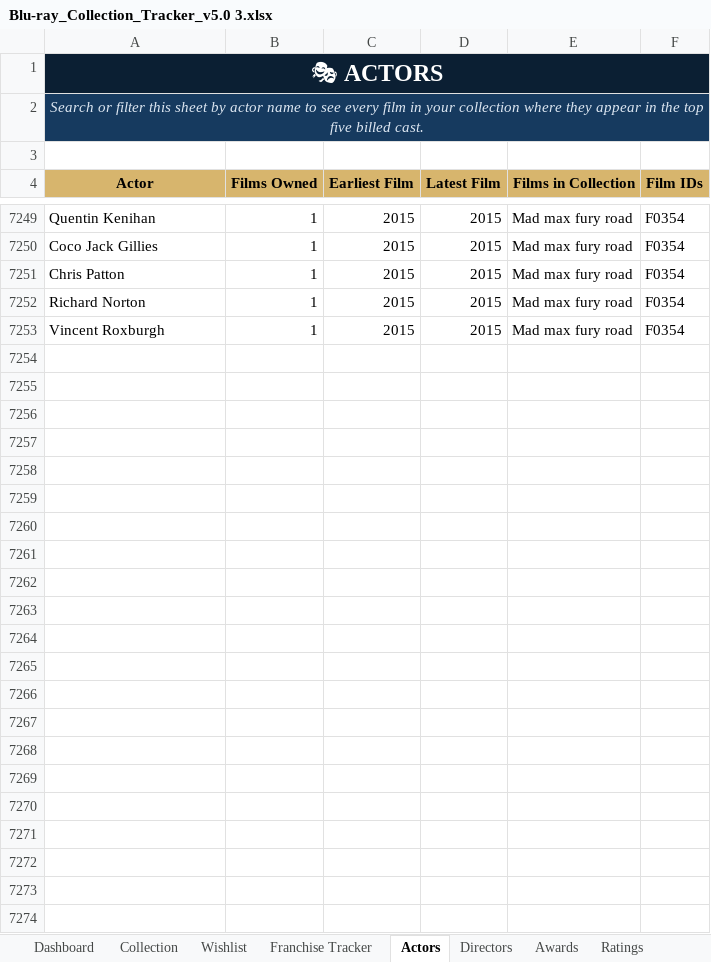
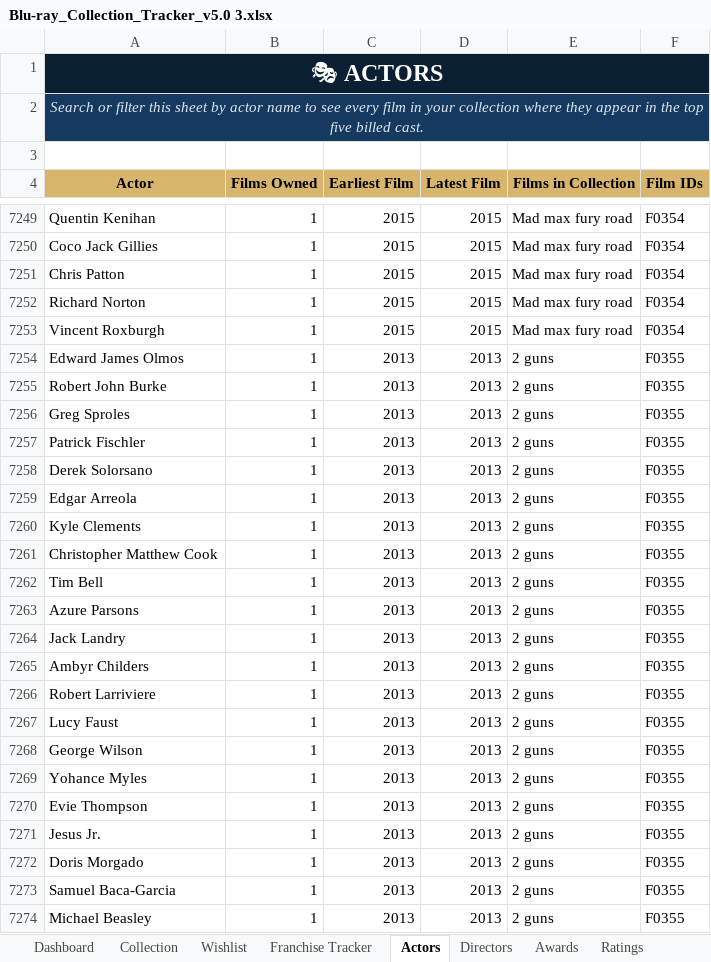
Before and after one commit to tingonting/Blu-ray-tracker, an Excel workbook: Blu-ray_Collection_Tracker_v5.0 3.xlsx, sheet Actors, drawn as a sheet; only a part is shown, gaps mark what is left out; values as stored, in another font and other column widths than the file's, no borders; the diff covers the shown part only; the diff names each change by its address in the sheet, - before the commit and + after, or states it on an @@ line.

```diff
--- a/Blu-ray_Collection_Tracker_v5.0 3.xlsx (sheet Actors)
+++ b/Blu-ray_Collection_Tracker_v5.0 3.xlsx (sheet Actors)
+row 7254: Edward James Olmos | 1 | 2013 | 2013 | 2 guns | F0355
+row 7255: Robert John Burke | 1 | 2013 | 2013 | 2 guns | F0355
+row 7256: Greg Sproles | 1 | 2013 | 2013 | 2 guns | F0355
+row 7257: Patrick Fischler | 1 | 2013 | 2013 | 2 guns | F0355
+row 7258: Derek Solorsano | 1 | 2013 | 2013 | 2 guns | F0355
+row 7259: Edgar Arreola | 1 | 2013 | 2013 | 2 guns | F0355
+row 7260: Kyle Clements | 1 | 2013 | 2013 | 2 guns | F0355
+row 7261: Christopher Matthew Cook | 1 | 2013 | 2013 | 2 guns | F0355
+row 7262: Tim Bell | 1 | 2013 | 2013 | 2 guns | F0355
+row 7263: Azure Parsons | 1 | 2013 | 2013 | 2 guns | F0355
+row 7264: Jack Landry | 1 | 2013 | 2013 | 2 guns | F0355
+row 7265: Ambyr Childers | 1 | 2013 | 2013 | 2 guns | F0355
+row 7266: Robert Larriviere | 1 | 2013 | 2013 | 2 guns | F0355
+row 7267: Lucy Faust | 1 | 2013 | 2013 | 2 guns | F0355
+row 7268: George Wilson | 1 | 2013 | 2013 | 2 guns | F0355
+row 7269: Yohance Myles | 1 | 2013 | 2013 | 2 guns | F0355
+row 7270: Evie Thompson | 1 | 2013 | 2013 | 2 guns | F0355
+row 7271: Jesus Jr. | 1 | 2013 | 2013 | 2 guns | F0355
+row 7272: Doris Morgado | 1 | 2013 | 2013 | 2 guns | F0355
+row 7273: Samuel Baca-Garcia | 1 | 2013 | 2013 | 2 guns | F0355
+row 7274: Michael Beasley | 1 | 2013 | 2013 | 2 guns | F0355
```
Also changed, not shown: 33 edited cells elsewhere in this sheet, sheet Collection, sheet Directors.
